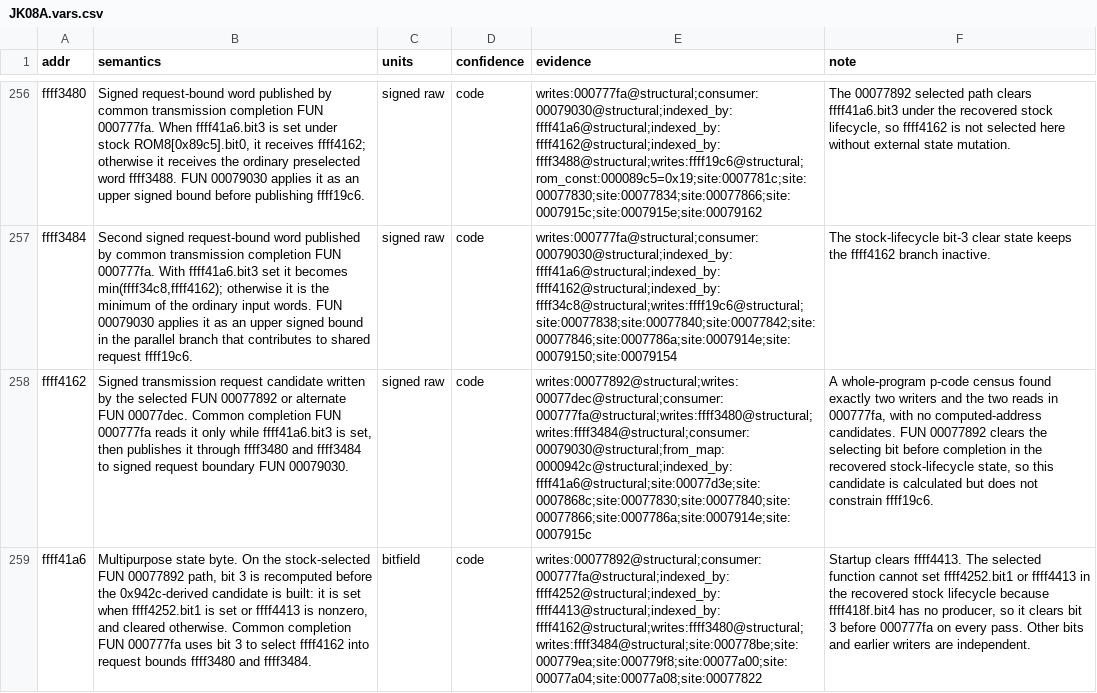
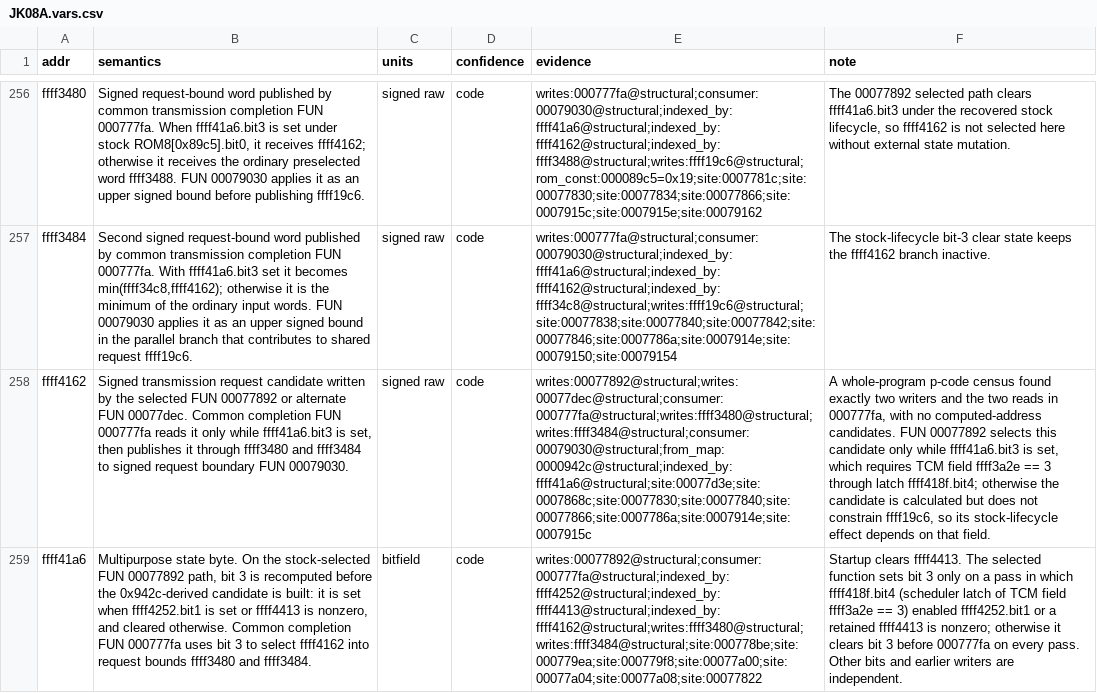
Before and after one commit to irudoy/v, a CSV file: defs/JK08A.vars.csv, drawn as a sheet; only a part is shown, gaps mark what is left out; the diff covers the shown part only; the diff names each change by its address in the sheet, - before the commit and + after, or states it on an @@ line.

Commit message:
Bind the JK08A transition-neutralizer latch to the CAN 0x174 TCM field
ffff418f is the per-pass latch of ffff419b: FUN_00020DFE copies
ffff4194..ffff419f to ffff4188..ffff4193 through the block copier at
0x21096. FUN_0007724C, the first call of periodic-table entry
FUN_00079DE4, sets ffff419b.bit4 exactly when TCM field ffff3a2e equals
3; the field is CAN 0x174 payload byte 4 bits 5..7 decoded by
FUN_000C47EA. The forced-neutral branch of FUN_00077892 is therefore
reachable after that field value, and the vars, funcs, throttle-control,
limiters, and CAN documents state the condition instead of a missing
producer. The throttle-control test tokens and the reviewed-function
count follow the new rows.

```diff
--- a/defs/JK08A.vars.csv
+++ b/defs/JK08A.vars.csv
-F258 (note): …FUN 00077892 clears the selecting bit before completion in the recovered stock-lifecycle state, so this candidate is calculated but does not constrain ffff19c6.
+F258 (note): …FUN 00077892 selects this candidate only while ffff41a6.bit3 is set, which requires TCM field ffff3a2e == 3 through latch ffff418f.bit4; otherwise the candidate is calculated but does not constrain ffff19c6, so its stock-lifecycle effect depends on that field.
-F259 (note): …selected function cannot set ffff4252.bit1 or ffff4413 in the recovered stock lifecycle because ffff418f.bit4 has no producer, so it clears…
+F259 (note): …selected function sets bit 3 only on a pass in which ffff418f.bit4 (scheduler latch of TCM field ffff3a2e == 3) enabled ffff4252.bit1 or a retained ffff4413 is nonzero; otherwise it clears…
```
Also changed, not shown: 2 added rows and 6 edited cells elsewhere in this file, defs/JK08A.funcs.csv, 5 other files.
